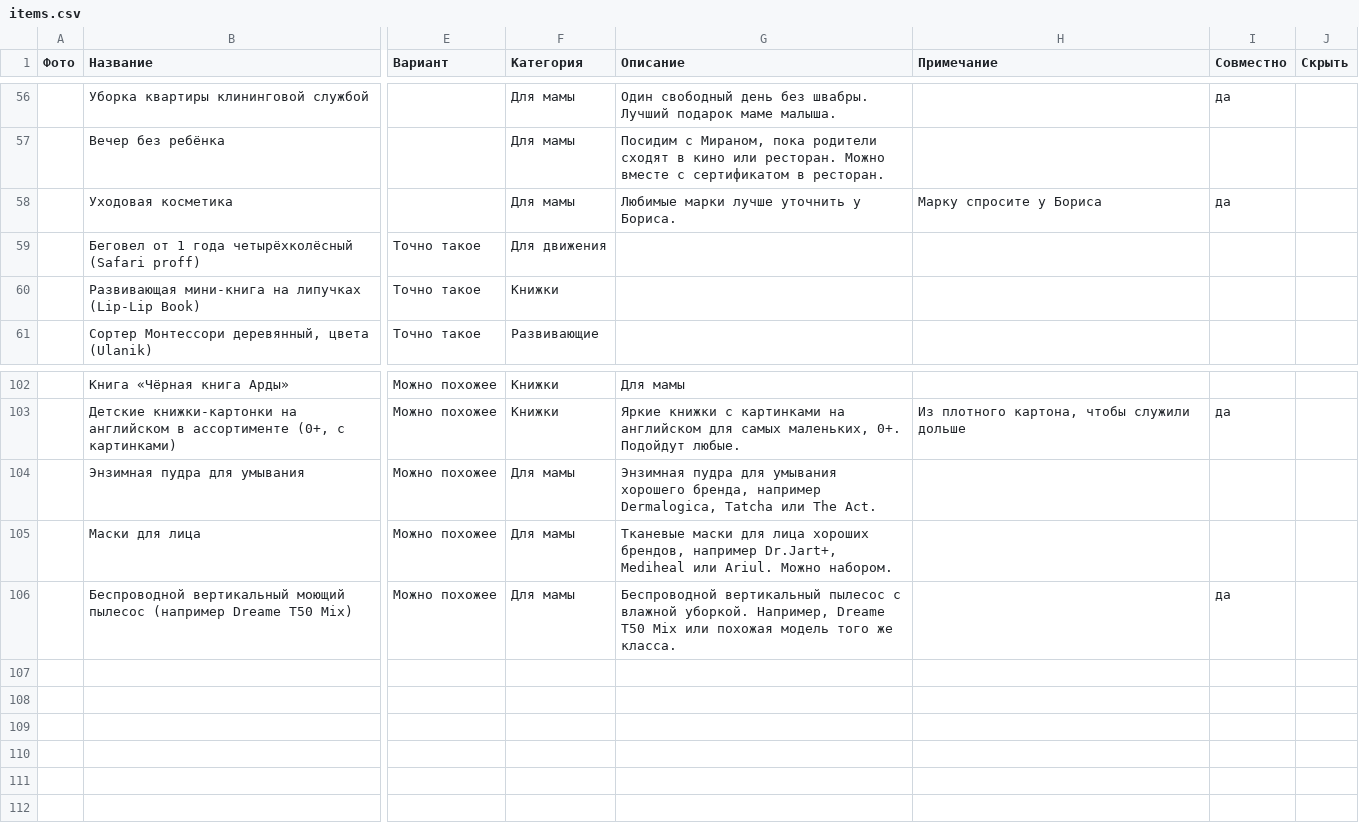
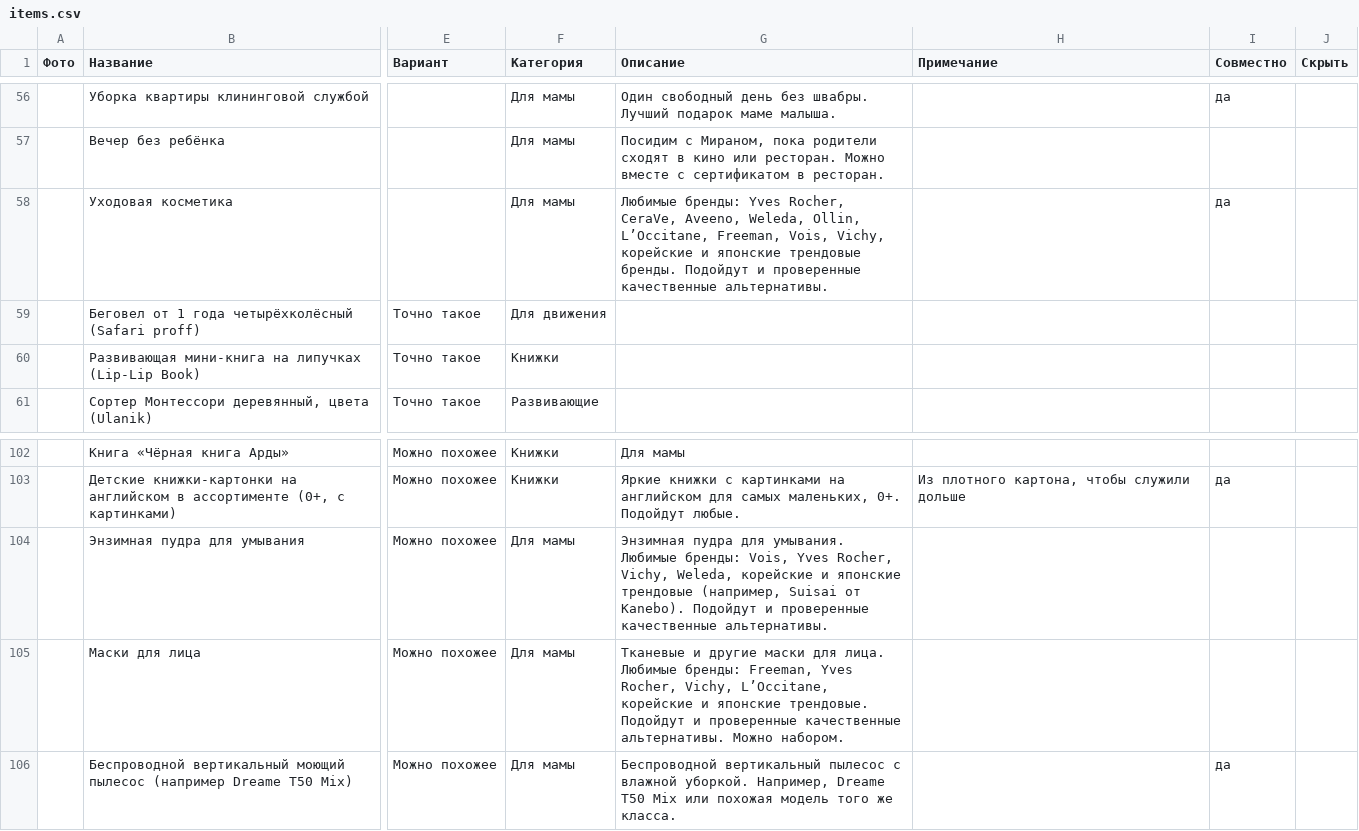
Before and after one commit to Hadeskrit-gif/miran-wishlist, a CSV file: items.csv, drawn as a sheet; only a part is shown, gaps mark what is left out; the diff names each change by its address in the sheet, - before the commit and + after, or states it on an @@ line.

```diff
--- a/items.csv
+++ b/items.csv
-G58 (Описание): Любимые марки лучше уточнить у Бориса.
+G58 (Описание): Любимые бренды: Yves Rocher, CeraVe, Aveeno, Weleda, Ollin, L’Occitane, Freeman, Vois, Vichy, корейские и японские трендовые бренды. Подойдут и проверенные качественные альтернативы.
-H58 (Примечание): Марку спросите у Бориса
+H58 (Примечание): (empty)
-G104 (Описание): …пудра для умывания хорошего бренда, например Dermalogica, Tatcha или The Act.
+G104 (Описание): …пудра для умывания. Любимые бренды: Vois, Yves Rocher, Vichy, Weleda, корейские и японские трендовые (например, Suisai от Kanebo). Подойдут и проверенные качественные альтернативы.
-G105 (Описание): Тканевые маски для лица хороших брендов, например Dr.Jart+, Mediheal или Ariul. Можно набором.
+G105 (Описание): Тканевые и другие маски для лица. Любимые бренды: Freeman, Yves Rocher, Vichy, L’Occitane, корейские и японские трендовые. Подойдут и проверенные качественные альтернативы. Можно набором.
```
Also changed, not shown: 1 other file.
